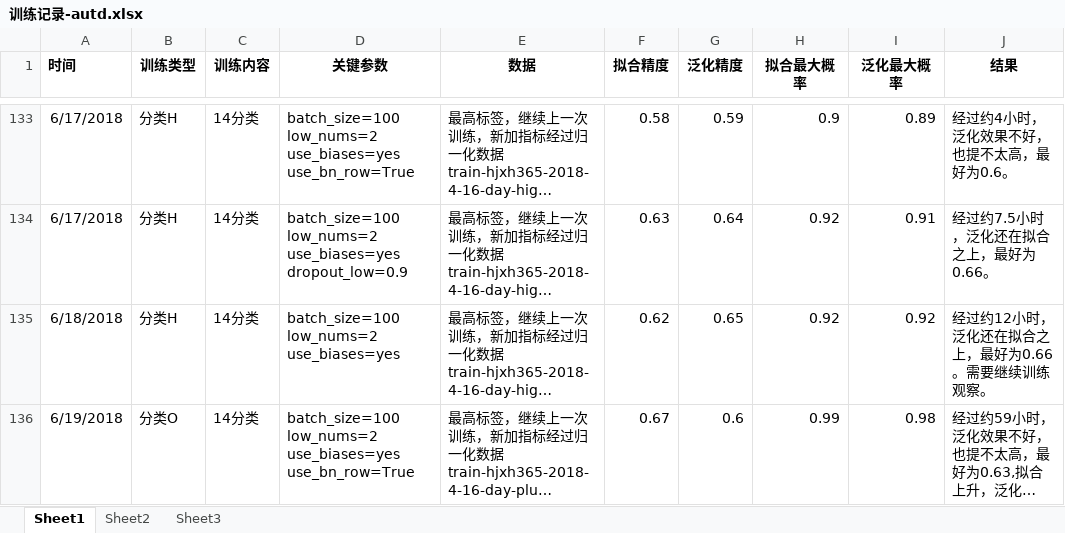
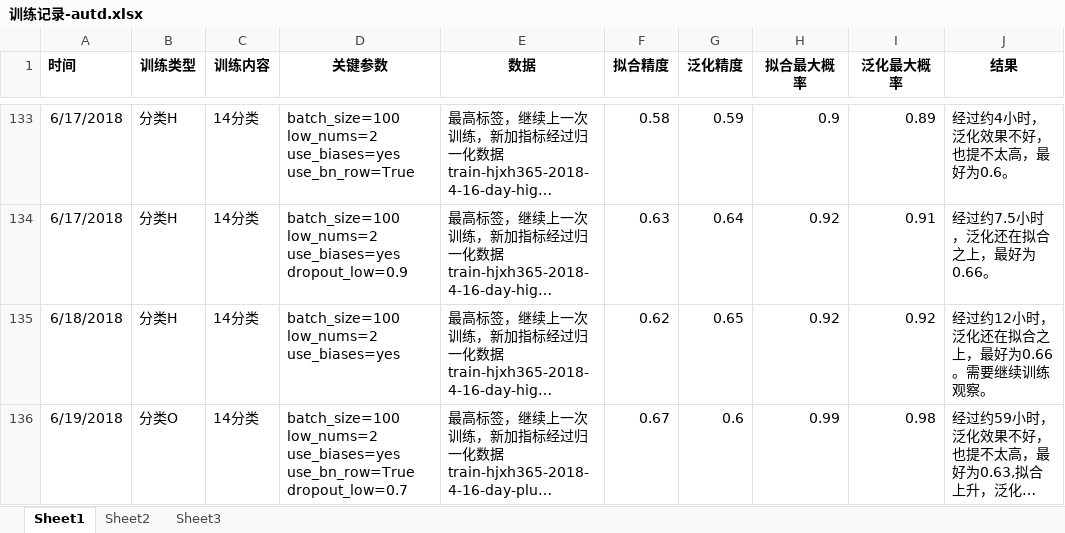
Before and after one commit to freebirdweij/MyGoldAnalyse, an Excel workbook: analyse/训练记录-autd.xlsx, sheet Sheet1, drawn as a sheet; only a part is shown, gaps mark what is left out; long unchanged cells end in …; values as stored, in another font and other column widths than the file's, no borders; the diff names each change by its address in the sheet, - before the commit and + after, or states it on an @@ line.

```diff
--- a/analyse/训练记录-autd.xlsx (sheet Sheet1)
+++ b/analyse/训练记录-autd.xlsx (sheet Sheet1)
-D136 (关键参数): …use_biases=yes use_bn_row=True
+D136 (关键参数): …use_biases=yes use_bn_row=True dropout_low=0.7
```
Also changed, not shown: 1 other file.
